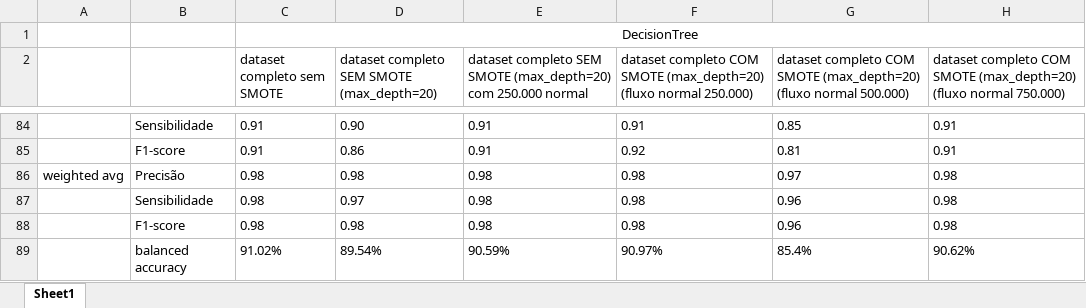
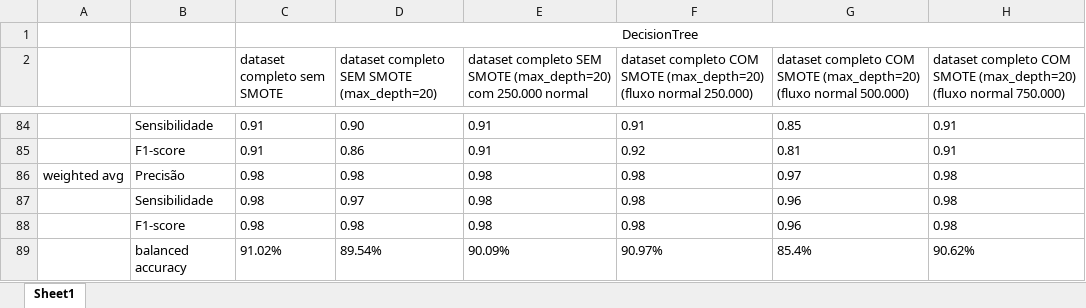
Before and after one commit to Melicias/INOVMineral, an Excel workbook: results.xlsx, sheet Sheet1, drawn as a sheet; only a part is shown, gaps mark what is left out; values as stored, in another font and other column widths than the file's, no borders; the diff names each change by its address in the sheet, - before the commit and + after, or states it on an @@ line.

```diff
--- a/results.xlsx (sheet Sheet1)
+++ b/results.xlsx (sheet Sheet1)
-E89: 90.59%
+E89: 90.09%
```
Also changed, not shown: 8 other files.
